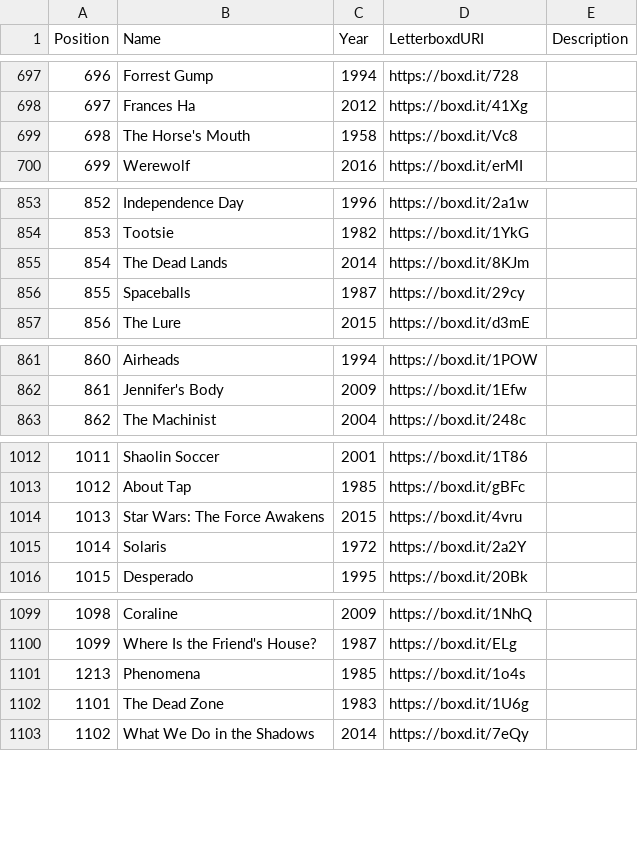
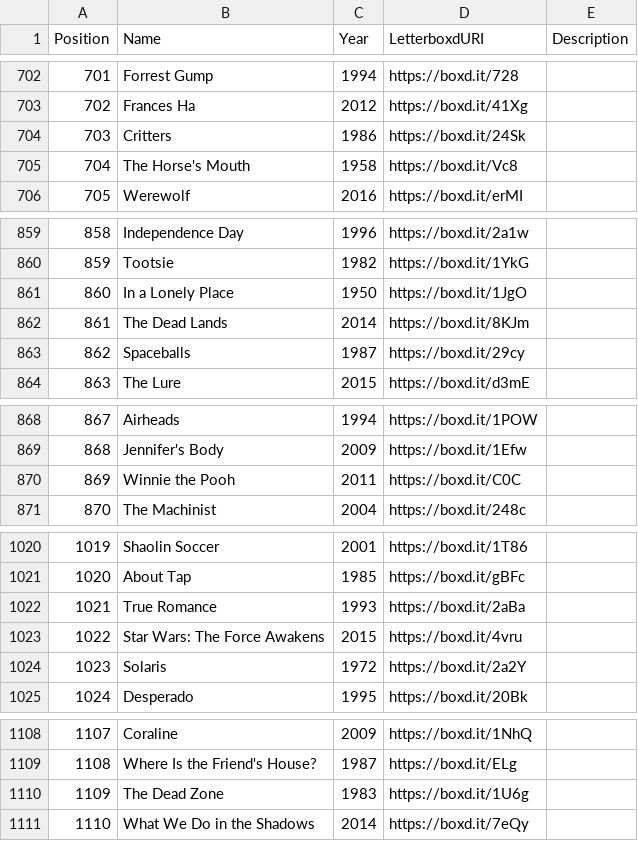
Before and after one commit to MrHen/movie-sorter, a CSV file: rankings.csv, drawn as a sheet; only a part is shown, gaps mark what is left out; removed rows and columns are numbered as before the commit, all else as after; the diff covers the shown part only; the diff names each change by its address in the sheet, - before the commit and + after, or states it on an @@ line.

```diff
--- a/rankings.csv
+++ b/rankings.csv
@@ column A (Position) renumbered from row 245 down @@
+row 704: 703 | Critters | 1986 | https://boxd.it/24Sk
+row 861: 860 | In a Lonely Place | 1950 | https://boxd.it/1JgO
+row 870: 869 | Winnie the Pooh | 2011 | https://boxd.it/C0C
+row 1022: 1021 | True Romance | 1993 | https://boxd.it/2aBa
-row 1101: 1213 | Phenomena | 1985 | https://boxd.it/1o4s
```
Also changed, not shown: 13 added rows, 3 removed rows, 13 moved rows and 12 edited cells elsewhere in this file, 2 other files.
